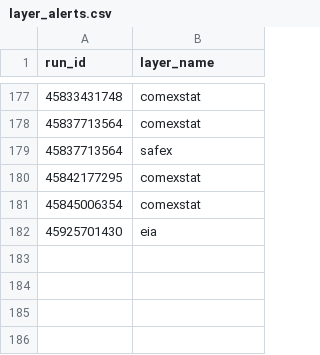
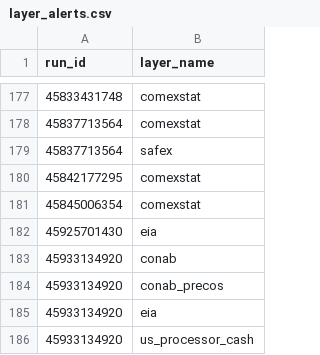
Before and after one commit to philipbergman6-glitch/Mirror-Market, a CSV file: data/history/layer_alerts.csv, drawn as a sheet; only a part is shown, gaps mark what is left out; the diff names each change by its address in the sheet, - before the commit and + after, or states it on an @@ line.

```diff
--- a/data/history/layer_alerts.csv
+++ b/data/history/layer_alerts.csv
+row 183: 45933134920 | conab
+row 184: 45933134920 | conab_precos
+row 185: 45933134920 | eia
+row 186: 45933134920 | us_processor_cash
```
Also changed, not shown: data/history/layer_runs.csv.
